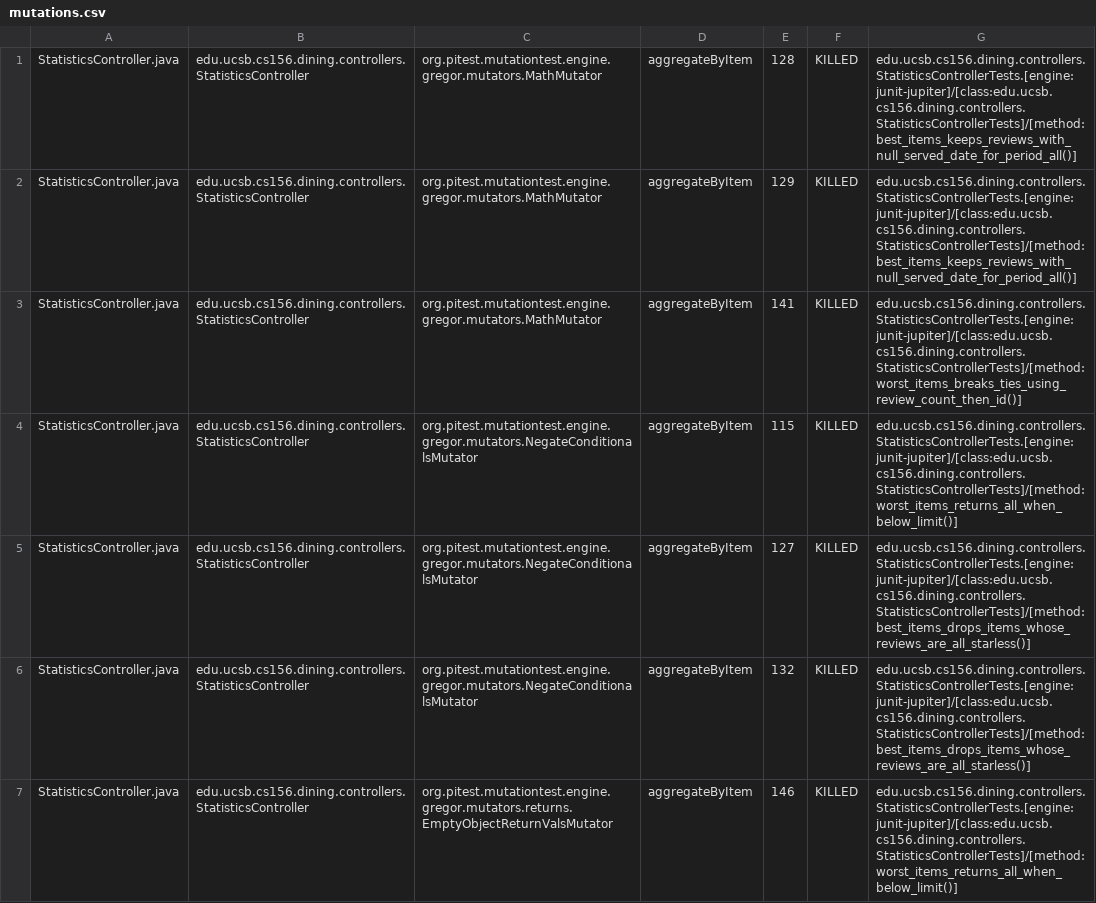
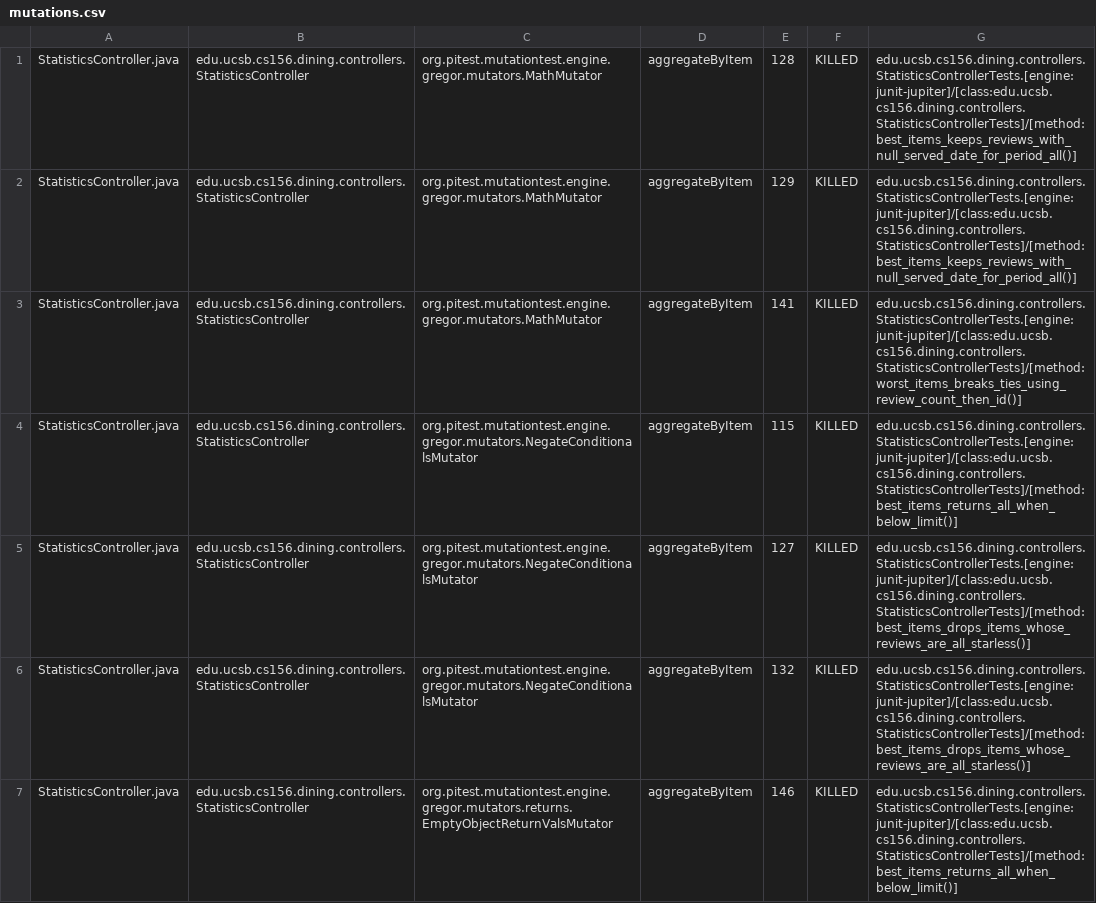
Before and after one commit to ucsb-cs156/proj-dining, a CSV file: pitest/mutations.csv, drawn as a sheet; only a part is shown; the diff covers the shown part only.

Commit message:
Deploying to gh-pages from @ ucsb-cs156/proj-dining@84378ea861a7c9d36f305aacada8d9b458545960 🚀

```diff
--- a/pitest/mutations.csv
+++ b/pitest/mutations.csv
@@ -3,5 +3,5 @@ StatisticsController.java,edu.ucsb.cs156.dining.controllers.StatisticsController
 StatisticsController.java,edu.ucsb.cs156.dining.controllers.StatisticsController,org.pitest.mutationtest.engine.gregor.mutators.MathMutator,aggregateByItem,141,KILLED,edu.ucsb.cs156.dining.controllers.StatisticsControllerTests.[engine:junit-jupiter]/[class:edu.ucsb.cs156.dining.controllers.StatisticsControllerTests]/[method:worst_items_breaks_ties_using_review_count_then_id()]
-StatisticsController.java,edu.ucsb.cs156.dining.controllers.StatisticsController,org.pitest.mutationtest.engine.gregor.mutators.NegateConditionalsMutator,aggregateByItem,115,KILLED,edu.ucsb.cs156.dining.controllers.StatisticsControllerTests.[engine:junit-jupiter]/[class:edu.ucsb.cs156.dining.controllers.StatisticsControllerTests]/[method:worst_items_returns_all_when_below_limit()]
+StatisticsController.java,edu.ucsb.cs156.dining.controllers.StatisticsController,org.pitest.mutationtest.engine.gregor.mutators.NegateConditionalsMutator,aggregateByItem,115,KILLED,edu.ucsb.cs156.dining.controllers.StatisticsControllerTests.[engine:junit-jupiter]/[class:edu.ucsb.cs156.dining.controllers.StatisticsControllerTests]/[method:best_items_returns_all_when_below_limit()]
 StatisticsController.java,edu.ucsb.cs156.dining.controllers.StatisticsController,org.pitest.mutationtest.engine.gregor.mutators.NegateConditionalsMutator,aggregateByItem,127,KILLED,edu.ucsb.cs156.dining.controllers.StatisticsControllerTests.[engine:junit-jupiter]/[class:edu.ucsb.cs156.dining.controllers.StatisticsControllerTests]/[method:best_items_drops_items_whose_reviews_are_all_starless()]
 StatisticsController.java,edu.ucsb.cs156.dining.controllers.StatisticsController,org.pitest.mutationtest.engine.gregor.mutators.NegateConditionalsMutator,aggregateByItem,132,KILLED,edu.ucsb.cs156.dining.controllers.StatisticsControllerTests.[engine:junit-jupiter]/[class:edu.ucsb.cs156.dining.controllers.StatisticsControllerTests]/[method:best_items_drops_items_whose_reviews_are_all_starless()]
-StatisticsController.java,edu.ucsb.cs156.dining.controllers.StatisticsController,org.pitest.mutationtest.engine.gregor.mutators.returns.EmptyObjectReturnValsMutator,aggregateByItem,146,KILLED,edu.ucsb.cs156.dining.controllers.StatisticsControllerTests.[engine:junit-jupiter]/[class:edu.ucsb.cs156.dining.controllers.StatisticsControllerTests]/[method:worst_items_returns_all_when_below_limit()]
+StatisticsController.java,edu.ucsb.cs156.dining.controllers.StatisticsController,org.pitest.mutationtest.engine.gregor.mutators.returns.EmptyObjectReturnValsMutator,aggregateByItem,146,KILLED,edu.ucsb.cs156.dining.controllers.StatisticsControllerTests.[engine:junit-jupiter]/[class:edu.ucsb.cs156.dining.controllers.StatisticsControllerTests]/[method:best_items_returns_all_when_below_limit()]
```
Also changed, not shown: 1 added row, 1 removed row and 45 edited cells elsewhere in this file, 26 other files.
